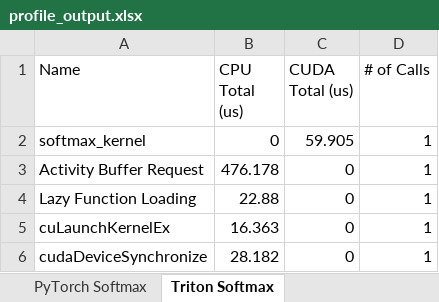
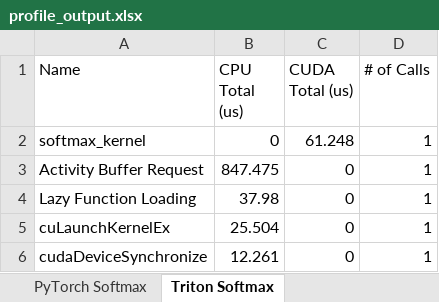
Before and after one commit to anithagovindaraju0603-gif/triton-kernels, an Excel workbook: results/profile_output.xlsx, sheet Triton Softmax, drawn as a sheet; values as stored, in another font and other column widths than the file's, no borders; the diff names each change by its address in the sheet, - before the commit and + after, or states it on an @@ line.

```diff
--- a/results/profile_output.xlsx (sheet Triton Softmax)
+++ b/results/profile_output.xlsx (sheet Triton Softmax)
-C2 (CUDA Total (us)): 59.905
+C2 (CUDA Total (us)): 61.248
-B3 (CPU Total (us)): 476.178
+B3 (CPU Total (us)): 847.475
-B4 (CPU Total (us)): 22.88
+B4 (CPU Total (us)): 37.98
-B5 (CPU Total (us)): 16.363
+B5 (CPU Total (us)): 25.504
-B6 (CPU Total (us)): 28.182
+B6 (CPU Total (us)): 12.261
```
Also changed, not shown: sheet Naive Softmax, sheet PyTorch Softmax, 3 other files.
